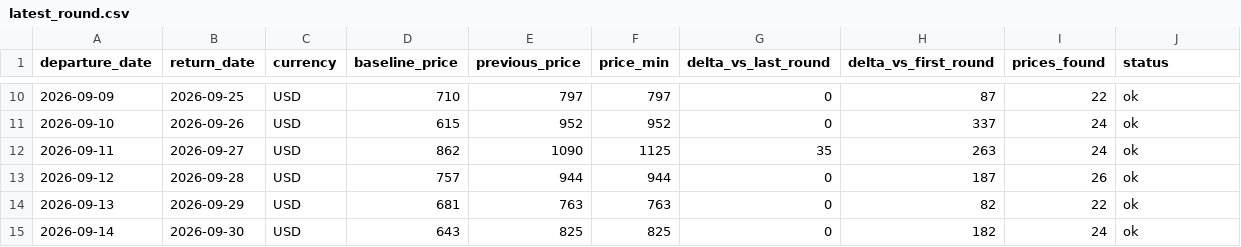
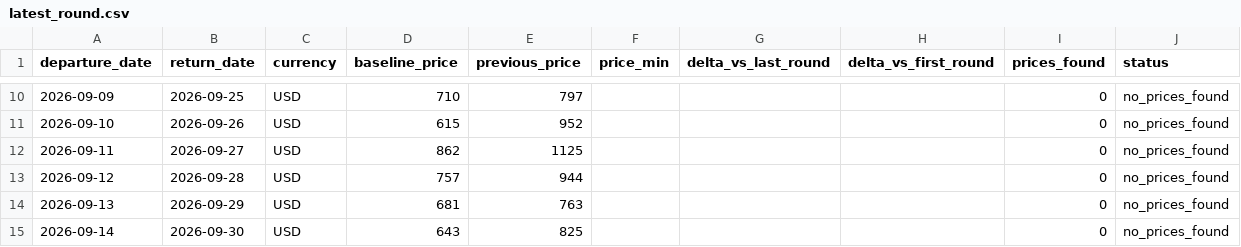
Before and after one commit to yiyangshen04/flight-watch, a CSV file: data/chi-rom-sep-2026/latest_round.csv, drawn as a sheet; only a part is shown, gaps mark what is left out; the diff covers the shown part only.

```diff
--- a/data/chi-rom-sep-2026/latest_round.csv
+++ b/data/chi-rom-sep-2026/latest_round.csv
@@ -10,6 +10,6 @@ departure_date,return_date,currency,baseline_price,previous_price,price_min,delt
-2026-09-09,2026-09-25,USD,710,797,797,0,87,22,ok
-2026-09-10,2026-09-26,USD,615,952,952,0,337,24,ok
-2026-09-11,2026-09-27,USD,862,1090,1125,35,263,24,ok
-2026-09-12,2026-09-28,USD,757,944,944,0,187,26,ok
-2026-09-13,2026-09-29,USD,681,763,763,0,82,22,ok
-2026-09-14,2026-09-30,USD,643,825,825,0,182,24,ok
+2026-09-09,2026-09-25,USD,710,797,,,,0,no_prices_found
+2026-09-10,2026-09-26,USD,615,952,,,,0,no_prices_found
+2026-09-11,2026-09-27,USD,862,1125,,,,0,no_prices_found
+2026-09-12,2026-09-28,USD,757,944,,,,0,no_prices_found
+2026-09-13,2026-09-29,USD,681,763,,,,0,no_prices_found
+2026-09-14,2026-09-30,USD,643,825,,,,0,no_prices_found
```
Also changed, not shown: 42 edited cells elsewhere in this file, 4 other files.
